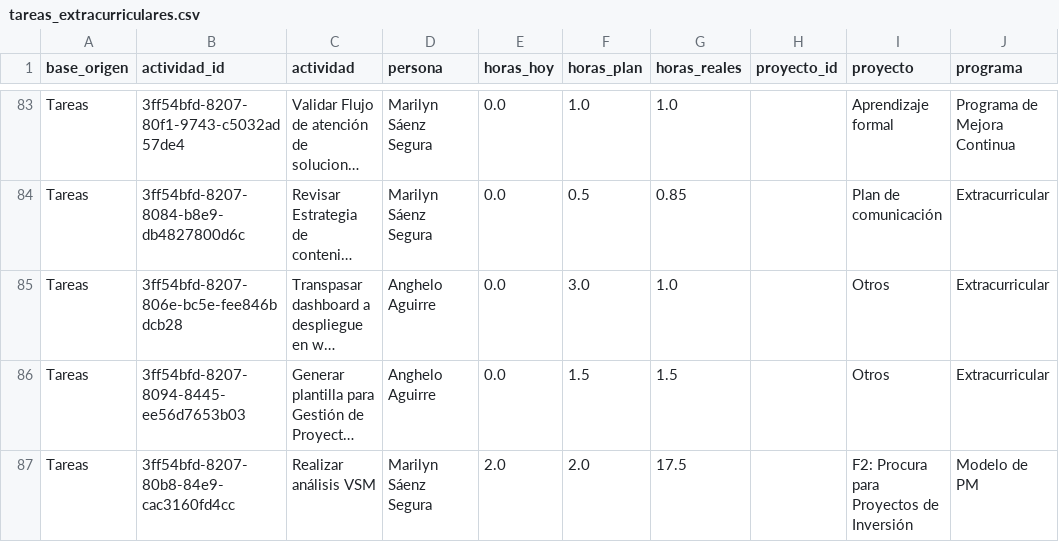
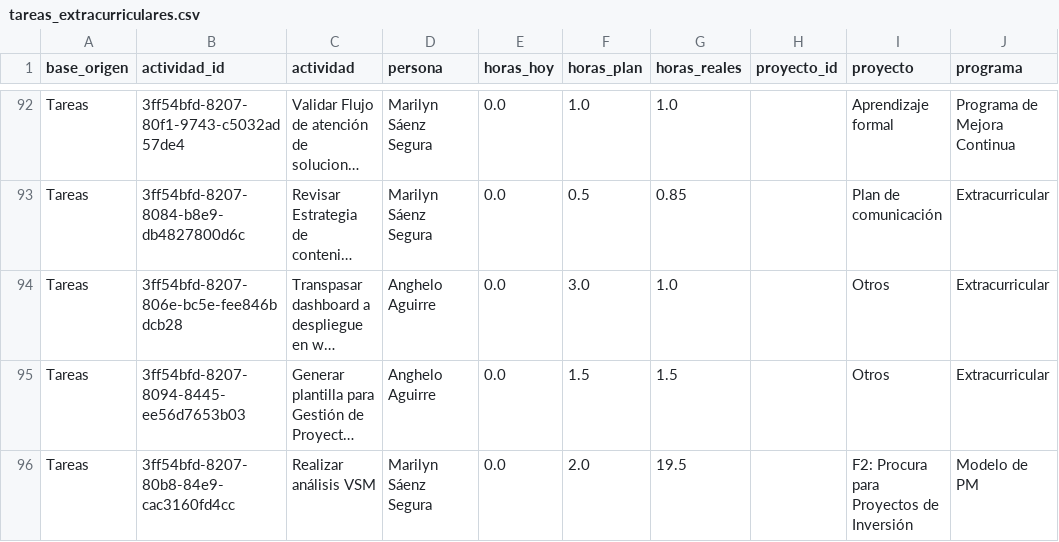
Before and after one commit to Team-PILA/Dashboard-Ocupabilidad-Equipo, a CSV file: data/processed/tareas_extracurriculares.csv, drawn as a sheet; only a part is shown, gaps mark what is left out; long unchanged cells end in …; addresses are those after the commit; the diff covers the shown part only; the diff names each change by its address in the sheet, - before the commit and + after, or states it on an @@ line.

```diff
--- a/data/processed/tareas_extracurriculares.csv
+++ b/data/processed/tareas_extracurriculares.csv
-E96 (horas_hoy): 2.0
+E96 (horas_hoy): 0.0
-G96 (horas_reales): 17.5
+G96 (horas_reales): 19.5
```
Also changed, not shown: 9 added rows, 3 removed rows and 67 edited cells elsewhere in this file, data/processed/actividades_entregables.csv, data/processed/estado_actual.csv, 3 other files.
